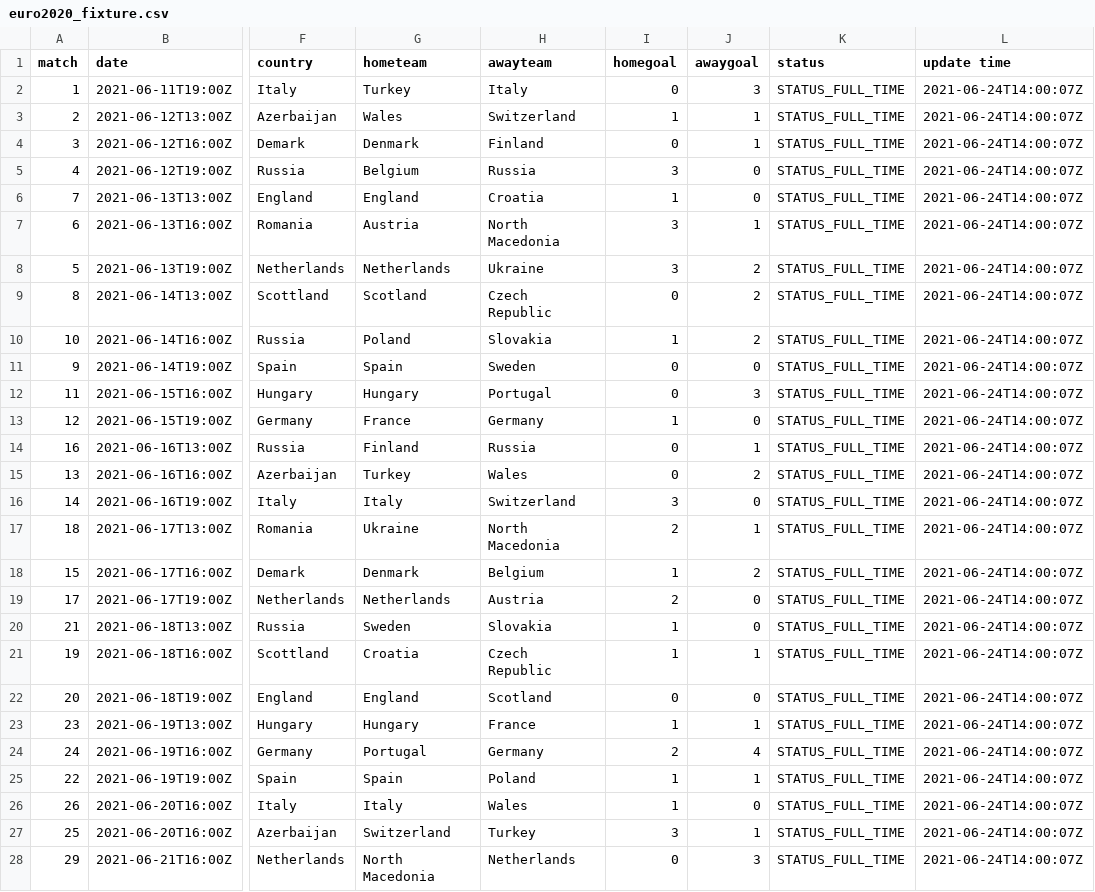
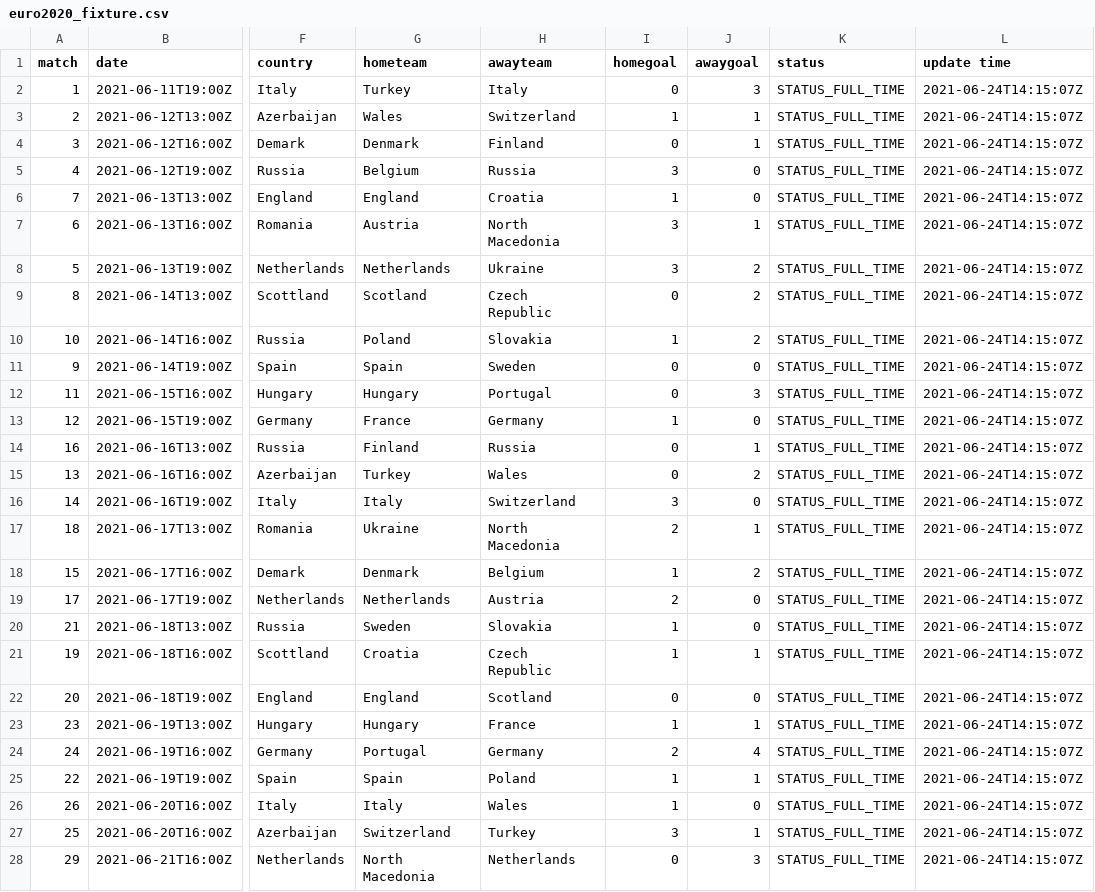
Before and after one commit to excel4soccer/euro2020, a CSV file: euro2020_fixture.csv, drawn as a sheet; only a part is shown, gaps mark what is left out; the diff covers the shown part only; the diff names each change by its address in the sheet, - before the commit and + after, or states it on an @@ line.

Commit message:
commit 2021-06-24T14:15:21Z

```diff
--- a/euro2020_fixture.csv
+++ b/euro2020_fixture.csv
-L2:L28 (update time): 2021-06-24T14:00:07Z
+L2:L28 (update time): 2021-06-24T14:15:07Z
```
Also changed, not shown: 24 edited cells elsewhere in this file.
